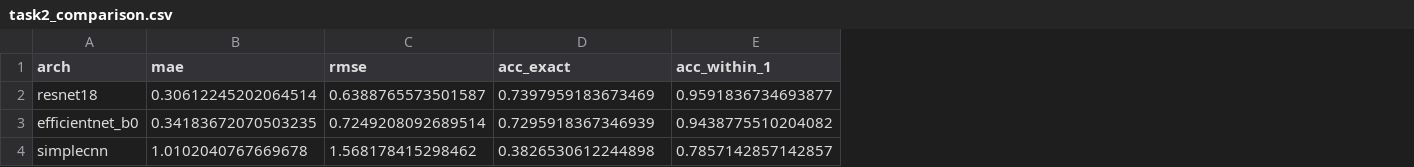
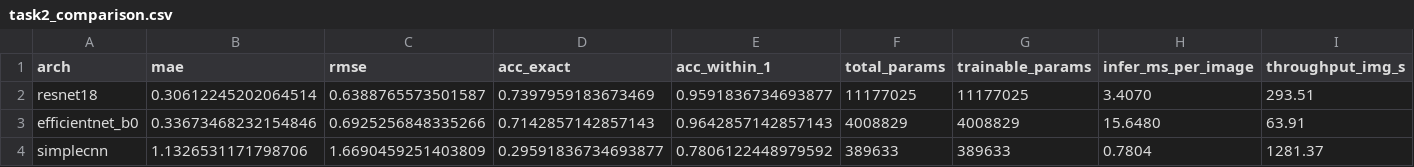
Before and after one commit to RuiCruz16/VC, a CSV file: Proj_Task2/reports/task2_comparison.csv, drawn as a sheet; the diff names each change by its address in the sheet, - before the commit and + after, or states it on an @@ line.

```diff
--- a/Proj_Task2/reports/task2_comparison.csv
+++ b/Proj_Task2/reports/task2_comparison.csv
+column F (total_params), rows 2-4: 11177025 | 4008829 | 389633
+column G (trainable_params), rows 2-4: 11177025 | 4008829 | 389633
+column H (infer_ms_per_image), rows 2-4: 3.4070 | 15.6480 | 0.7804
+column I (throughput_img_s), rows 2-4: 293.51 | 63.91 | 1281.37
-B3 (mae): 0.34183672070503235
+B3 (mae): 0.33673468232154846
-C3 (rmse): 0.7249208092689514
+C3 (rmse): 0.6925256848335266
-D3 (acc_exact): 0.7295918367346939
+D3 (acc_exact): 0.7142857142857143
-E3 (acc_within_1): 0.9438775510204082
+E3 (acc_within_1): 0.9642857142857143
-B4 (mae): 1.0102040767669678
+B4 (mae): 1.1326531171798706
-C4 (rmse): 1.568178415298462
+C4 (rmse): 1.6690459251403809
-D4 (acc_exact): 0.3826530612244898
+D4 (acc_exact): 0.29591836734693877
-E4 (acc_within_1): 0.7857142857142857
+E4 (acc_within_1): 0.7806122448979592
```
Also changed, not shown: Proj_Task2/reports/efficientnet_b0_error_by_count.csv, Proj_Task2/reports/efficientnet_b0_train_log.csv, 10 other files.
